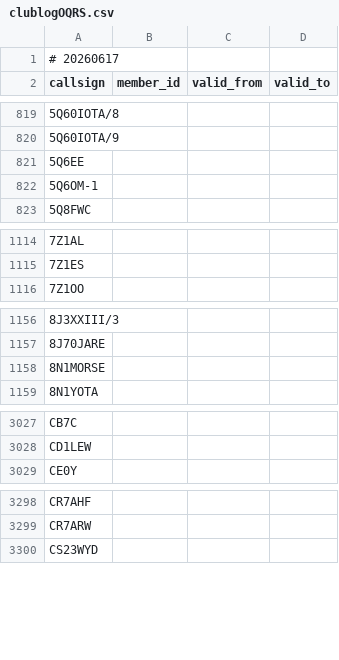
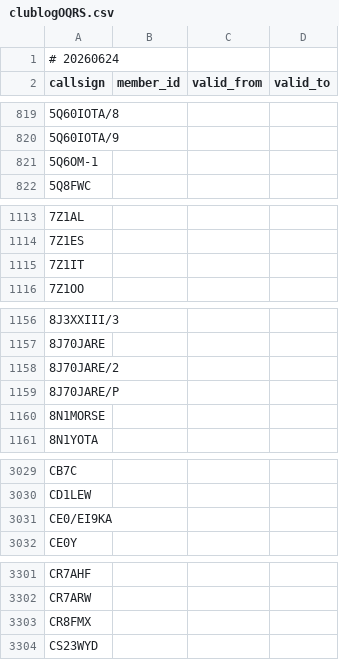
Before and after one commit to foldynl/hamradio-membeship-lists, a CSV file: lists/clublogOQRS.csv, drawn as a sheet; only a part is shown, gaps mark what is left out; the diff covers the shown part only.

```diff
--- a/lists/clublogOQRS.csv
+++ b/lists/clublogOQRS.csv
@@ -1,2 +1,2 @@
-# 20260617
+# 20260624
 callsign,member_id,valid_from,valid_to
@@ -820,3 +820,2 @@ callsign,member_id,valid_from,valid_to
 5Q60IOTA/9,,,
-5Q6EE,,,
 5Q6OM-1,,,
@@ -1115,2 +1114,3 @@ callsign,member_id,valid_from,valid_to
 7Z1ES,,,
+7Z1IT,,,
 7Z1OO,,,
@@ -1157,2 +1157,4 @@ callsign,member_id,valid_from,valid_to
 8J70JARE,,,
+8J70JARE/2,,,
+8J70JARE/P,,,
 8N1MORSE,,,
@@ -3028,2 +3030,3 @@ CB7C,,,
 CD1LEW,,,
+CE0/EI9KA,,,
 CE0Y,,,
@@ -3299,2 +3302,3 @@ CR7AHF,,,
 CR7ARW,,,
+CR8FMX,,,
 CS23WYD,,,
```
Also changed, not shown: 15 added rows and 7 removed rows elsewhere in this file, lists/fists.csv, lists/ft8dmc.csv, 24 other files.
